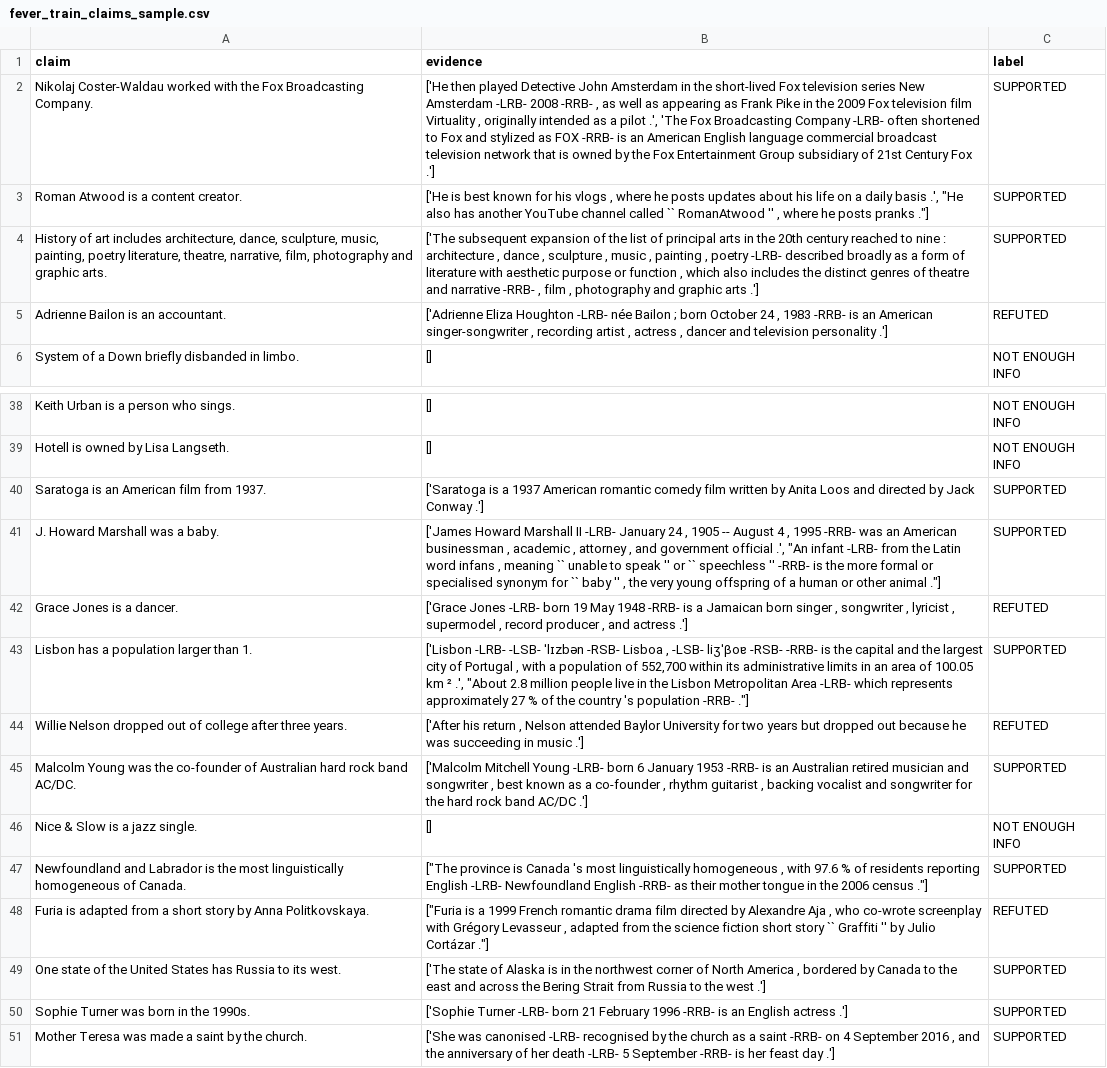
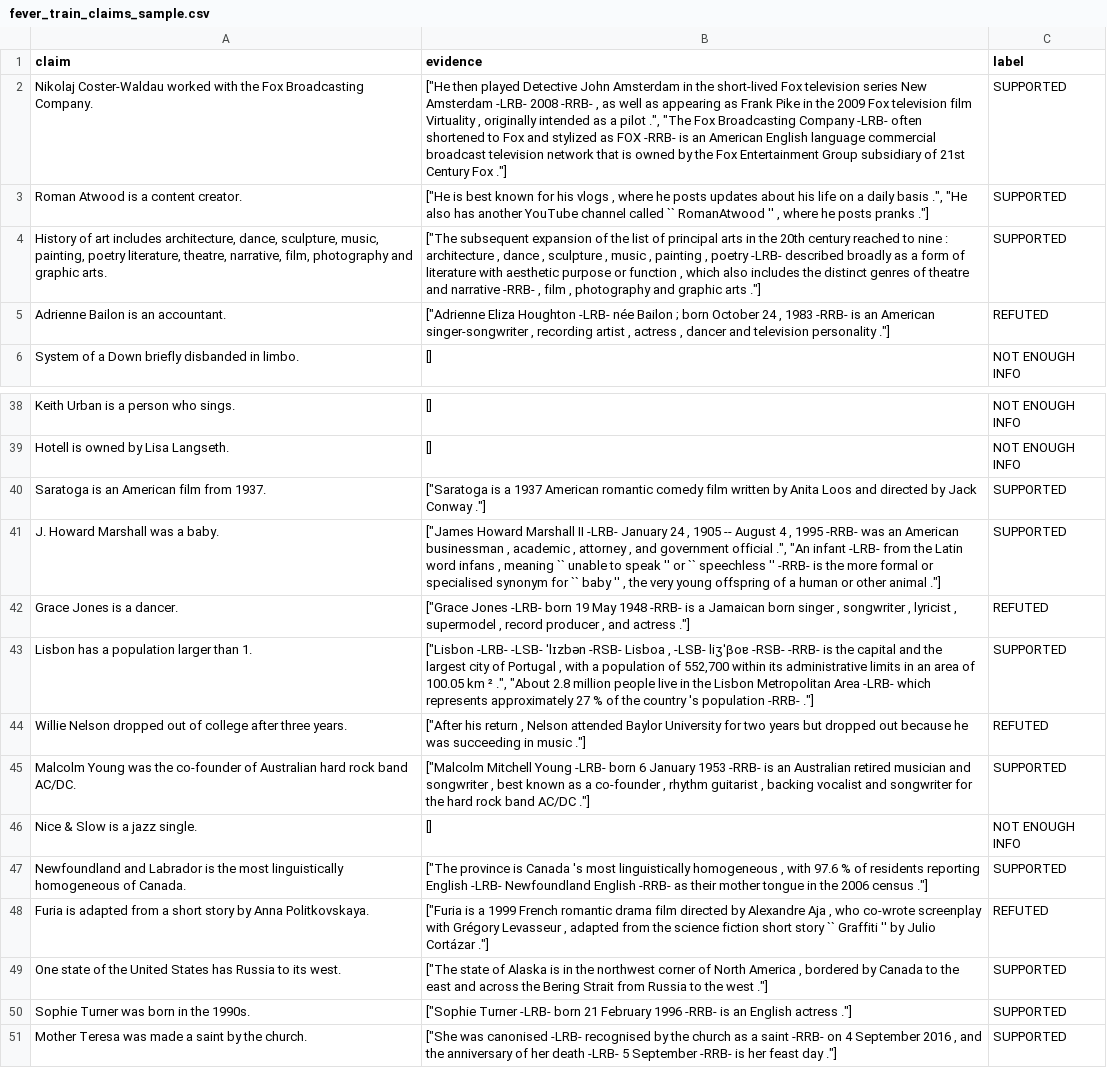
Before and after one commit to Veritas-Capstone/TL69---Capstone, a CSV file: api/claim_verification/data/processed/fever_train_claims_sample.csv, drawn as a sheet; only a part is shown, gaps mark what is left out; the diff covers the shown part only; the diff names each change by its address in the sheet, - before the commit and + after, or states it on an @@ line.

```diff
--- a/api/claim_verification/data/processed/fever_train_claims_sample.csv
+++ b/api/claim_verification/data/processed/fever_train_claims_sample.csv
-B2 (evidence): ['He then played Detective John Amsterdam in the short-lived Fox television series New Amsterdam -LRB- 2008 -RRB- , as well as appearing as Frank Pike in the 2009 Fox television film Virtuality , originally intended as a pilot .', 'The Fox Broadcasting Company -LRB- often shortened to Fox and stylized as FOX -RRB- is an American English language commercial broadcast television network that is owned by the Fox Entertainment Group subsidiary of 21st Century Fox .']
+B2 (evidence): ["He then played Detective John Amsterdam in the short-lived Fox television series New Amsterdam -LRB- 2008 -RRB- , as well as appearing as Frank Pike in the 2009 Fox television film Virtuality , originally intended as a pilot .", "The Fox Broadcasting Company -LRB- often shortened to Fox and stylized as FOX -RRB- is an American English language commercial broadcast television network that is owned by the Fox Entertainment Group subsidiary of 21st Century Fox ."]
-B3 (evidence): ['He is best known for his vlogs , where he posts updates about his life on a daily basis .', "He also…
+B3 (evidence): ["He is best known for his vlogs , where he posts updates about his life on a daily basis .", "He also…
-B4 (evidence): ['The subsequent expansion of the list of principal arts in the 20th century reached to nine : architecture , dance , sculpture , music , painting , poetry -LRB- described broadly as a form of literature with aesthetic purpose or function , which also includes the distinct genres of theatre and narrative -RRB- , film , photography and graphic arts .']
+B4 (evidence): ["The subsequent expansion of the list of principal arts in the 20th century reached to nine : architecture , dance , sculpture , music , painting , poetry -LRB- described broadly as a form of literature with aesthetic purpose or function , which also includes the distinct genres of theatre and narrative -RRB- , film , photography and graphic arts ."]
-B5 (evidence): ['Adrienne Eliza Houghton -LRB- née Bailon ; born October 24 , 1983 -RRB- is an American singer-songwriter , recording artist , actress , dancer and television personality .']
+B5 (evidence): ["Adrienne Eliza Houghton -LRB- née Bailon ; born October 24 , 1983 -RRB- is an American singer-songwriter , recording artist , actress , dancer and television personality ."]
-B40 (evidence): ['Saratoga is a 1937 American romantic comedy film written by Anita Loos and directed by Jack Conway .']
+B40 (evidence): ["Saratoga is a 1937 American romantic comedy film written by Anita Loos and directed by Jack Conway ."]
-B41 (evidence): ['James Howard Marshall II -LRB- January 24 , 1905 -- August 4 , 1995 -RRB- was an American businessman , academic , attorney , and government official .', "An infant…
+B41 (evidence): ["James Howard Marshall II -LRB- January 24 , 1905 -- August 4 , 1995 -RRB- was an American businessman , academic , attorney , and government official .", "An infant…
-B42 (evidence): ['Grace Jones -LRB- born 19 May 1948 -RRB- is a Jamaican born singer , songwriter , lyricist , supermodel , record producer , and actress .']
+B42 (evidence): ["Grace Jones -LRB- born 19 May 1948 -RRB- is a Jamaican born singer , songwriter , lyricist , supermodel , record producer , and actress ."]
-B43 (evidence): ['Lisbon -LRB- -LSB- ˈlɪzbən -RSB- Lisboa , -LSB- liʒˈβoɐ -RSB- -RRB- is the capital and the largest city of Portugal , with a population of 552,700 within its administrative limits in an area of 100.05 km ² .', "About 2.8…
+B43 (evidence): ["Lisbon -LRB- -LSB- ˈlɪzbən -RSB- Lisboa , -LSB- liʒˈβoɐ -RSB- -RRB- is the capital and the largest city of Portugal , with a population of 552,700 within its administrative limits in an area of 100.05 km ² .", "About 2.8…
-B44 (evidence): ['After his return , Nelson attended Baylor University for two years but dropped out because he was succeeding in music .']
+B44 (evidence): ["After his return , Nelson attended Baylor University for two years but dropped out because he was succeeding in music ."]
-B45 (evidence): ['Malcolm Mitchell Young -LRB- born 6 January 1953 -RRB- is an Australian retired musician and songwriter , best known as a co-founder , rhythm guitarist , backing vocalist and songwriter for the hard rock band AC/DC .']
+B45 (evidence): ["Malcolm Mitchell Young -LRB- born 6 January 1953 -RRB- is an Australian retired musician and songwriter , best known as a co-founder , rhythm guitarist , backing vocalist and songwriter for the hard rock band AC/DC ."]
-B49 (evidence): ['The state of Alaska is in the northwest corner of North America , bordered by Canada to the east and across the Bering Strait from Russia to the west .']
+B49 (evidence): ["The state of Alaska is in the northwest corner of North America , bordered by Canada to the east and across the Bering Strait from Russia to the west ."]
-B50 (evidence): ['Sophie Turner -LRB- born 21 February 1996 -RRB- is an English actress .']
+B50 (evidence): ["Sophie Turner -LRB- born 21 February 1996 -RRB- is an English actress ."]
-B51 (evidence): ['She was canonised -LRB- recognised by the church as a saint -RRB- on 4 September 2016 , and the anniversary of her death -LRB- 5 September -RRB- is her feast day .']
+B51 (evidence): ["She was canonised -LRB- recognised by the church as a saint -RRB- on 4 September 2016 , and the anniversary of her death -LRB- 5 September -RRB- is her feast day ."]
```
Also changed, not shown: 14 edited cells elsewhere in this file, api/claim_verification/data/processed/averitec_sample.csv, 15 other files.
